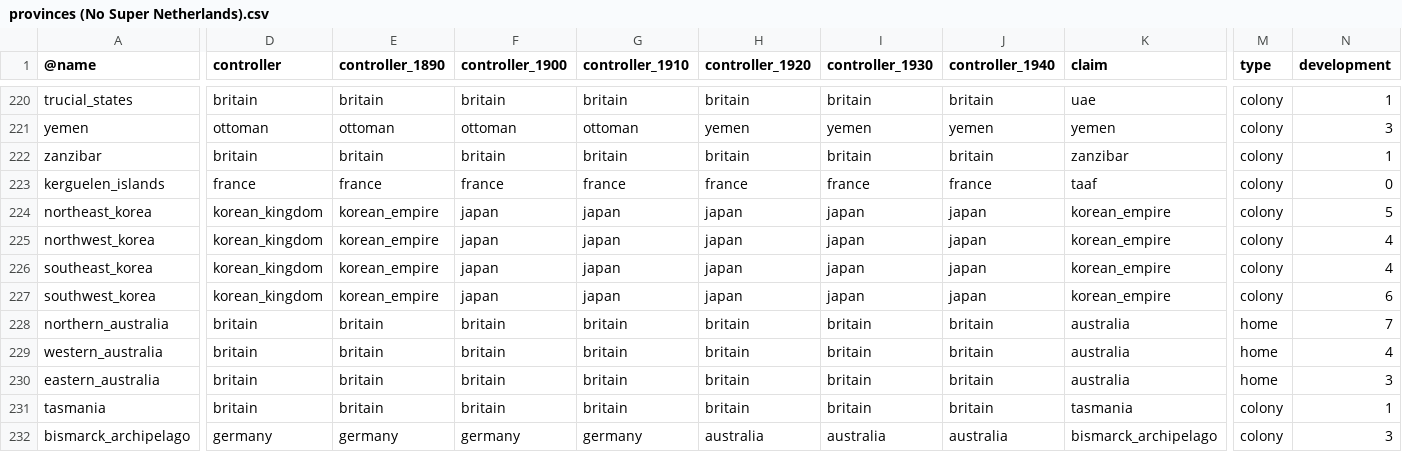
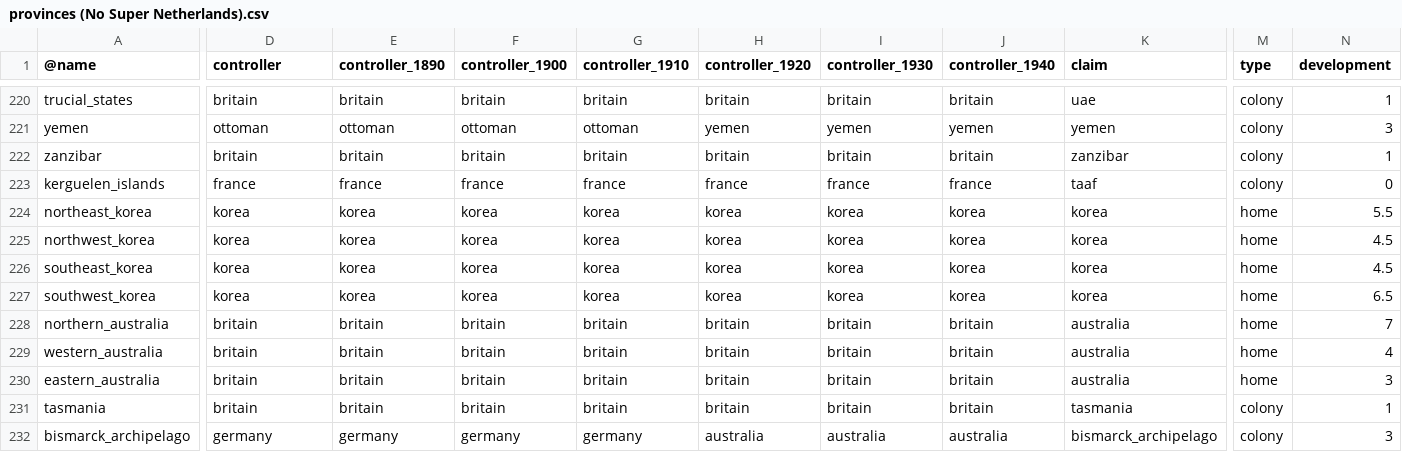
Before and after one commit to brothermunro/Dreadnought-Improvement-Project, a CSV file: provinces (No Super Netherlands).csv, drawn as a sheet; only a part is shown, gaps mark what is left out; the diff covers the shown part only; the diff names each change by its address in the sheet, - before the commit and + after, or states it on an @@ line.

Commit message:
Korea provinces

```diff
--- a/provinces (No Super Netherlands).csv
+++ b/provinces (No Super Netherlands).csv
-D224:D227 (controller): korean_kingdom
+D224:D227 (controller): korea
-E224:E227 (controller_1890): korean_empire
+E224:E227 (controller_1890): korea
-F224:F227 (controller_1900): japan
+F224:F227 (controller_1900): korea
-G224:G227 (controller_1910): japan
+G224:G227 (controller_1910): korea
-H224:H227 (controller_1920): japan
+H224:H227 (controller_1920): korea
-I224:I227 (controller_1930): japan
+I224:I227 (controller_1930): korea
-J224:J227 (controller_1940): japan
+J224:J227 (controller_1940): korea
-K224:K227 (claim): korean_empire
+K224:K227 (claim): korea
-M224:M227 (type): colony
+M224:M227 (type): home
-N224 (development): 5
+N224 (development): 5.5
-N225:N226 (development): 4
+N225:N226 (development): 4.5
-N227 (development): 6
+N227 (development): 6.5
```
Also changed, not shown: 36 edited cells elsewhere in this file.
